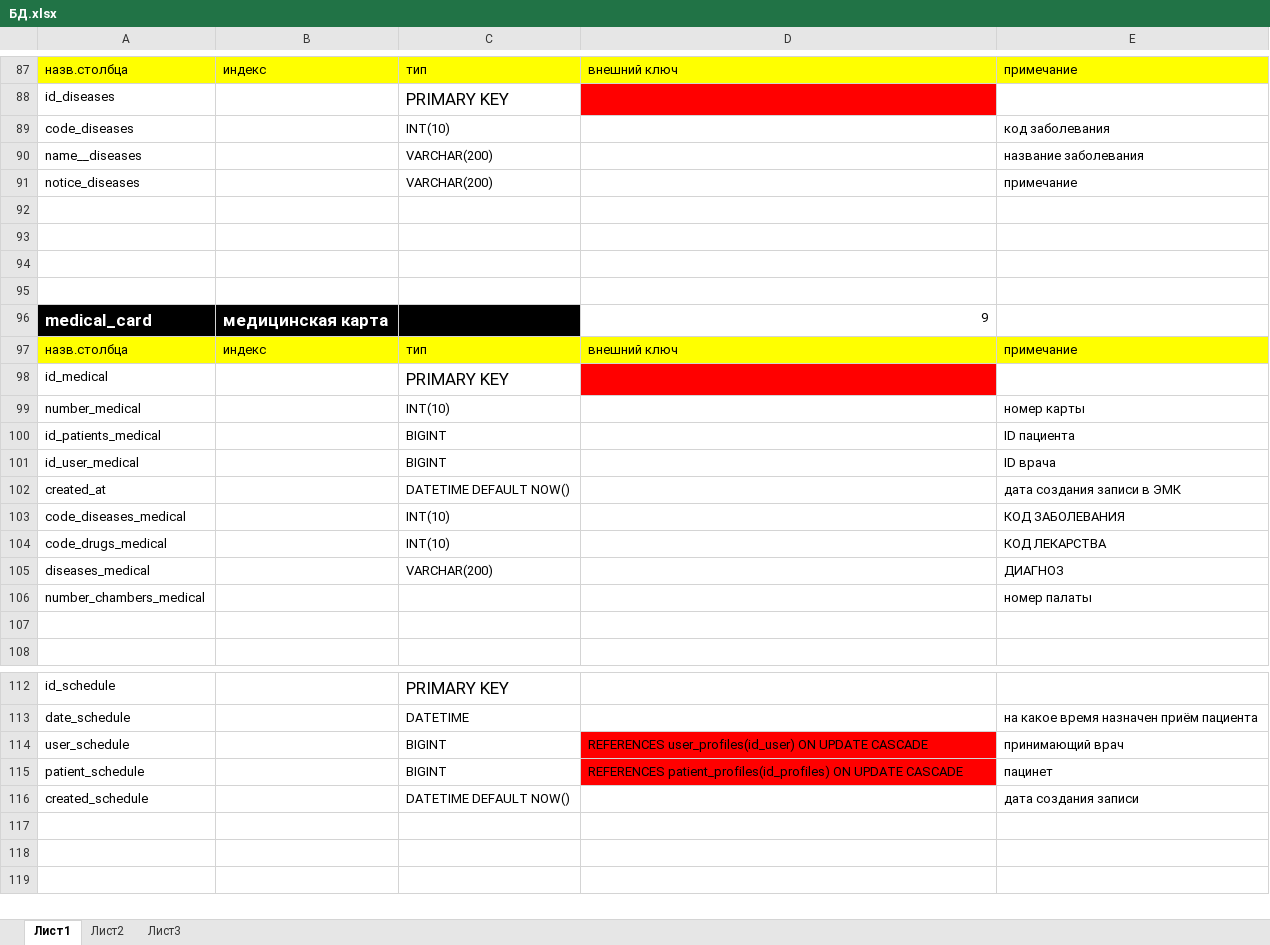
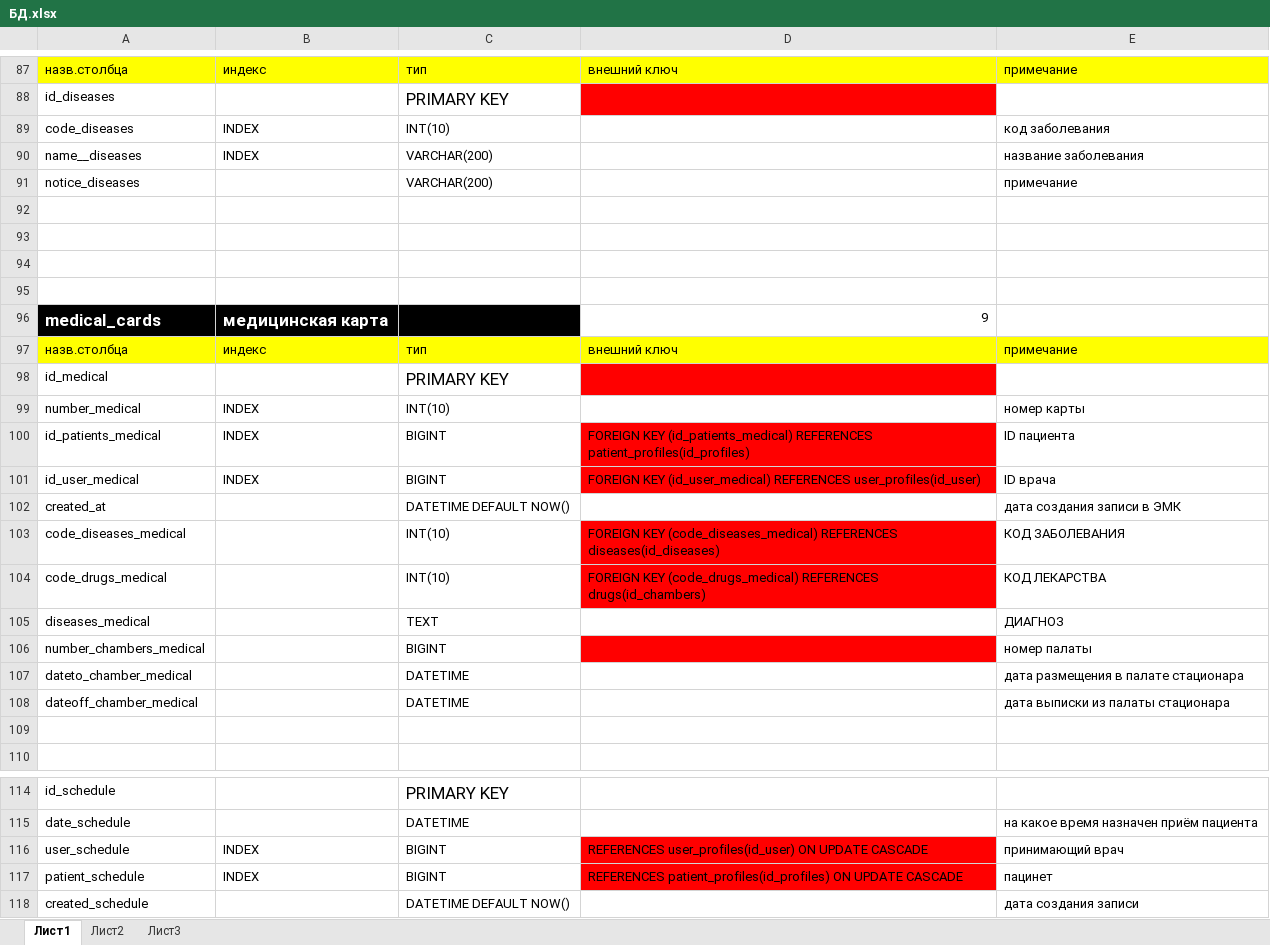
Before and after one commit to ss2576/SQL, an Excel workbook: project DB/БД.xlsx, sheet Лист1, drawn as a sheet; only a part is shown, gaps mark what is left out; values as stored, in another font and other column widths than the file's, no borders; addresses are those after the commit; the diff names each change by its address in the sheet, - before the commit and + after, or states it on an @@ line.

```diff
--- a/project DB/БД.xlsx (sheet Лист1)
+++ b/project DB/БД.xlsx (sheet Лист1)
-B89:B90: (empty)
+B89:B90: INDEX
-A96: medical_card
+A96: medical_cards
-B99:B101: (empty)
+B99:B101: INDEX
-D100: (empty)
+D100: FOREIGN KEY (id_patients_medical) REFERENCES patient_profiles(id_profiles)
-D100:D101 fill: none
+D100:D101 fill: #FF0000
-D101: (empty)
+D101: FOREIGN KEY (id_user_medical) REFERENCES user_profiles(id_user)
-D103: (empty)
+D103: FOREIGN KEY (code_diseases_medical) REFERENCES diseases(id_diseases)
-D103:D104 fill: none
+D103:D104 fill: #FF0000
-D104: (empty)
+D104: FOREIGN KEY (code_drugs_medical) REFERENCES drugs(id_chambers)
-C105: VARCHAR(200)
+C105: TEXT
-C106: (empty)
+C106: BIGINT
-D106 fill: none
+D106 fill: #FF0000
+row 107: dateto_chamber_medical |  | DATETIME |  | дата размещения в палате стационара
+row 108: dateoff_chamber_medical |  | DATETIME |  | дата выписки из палаты стационара
-B116:B117: (empty)
+B116:B117: INDEX
```
Also changed, not shown: 1 other file.
